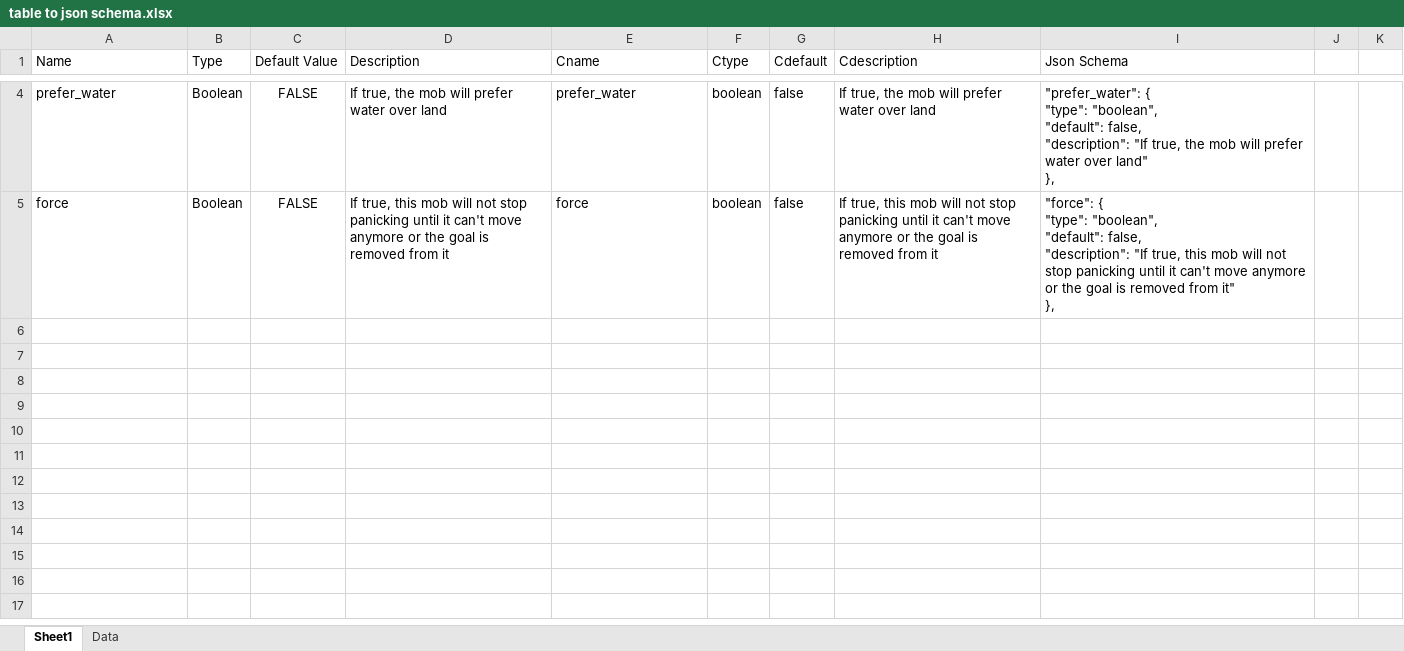
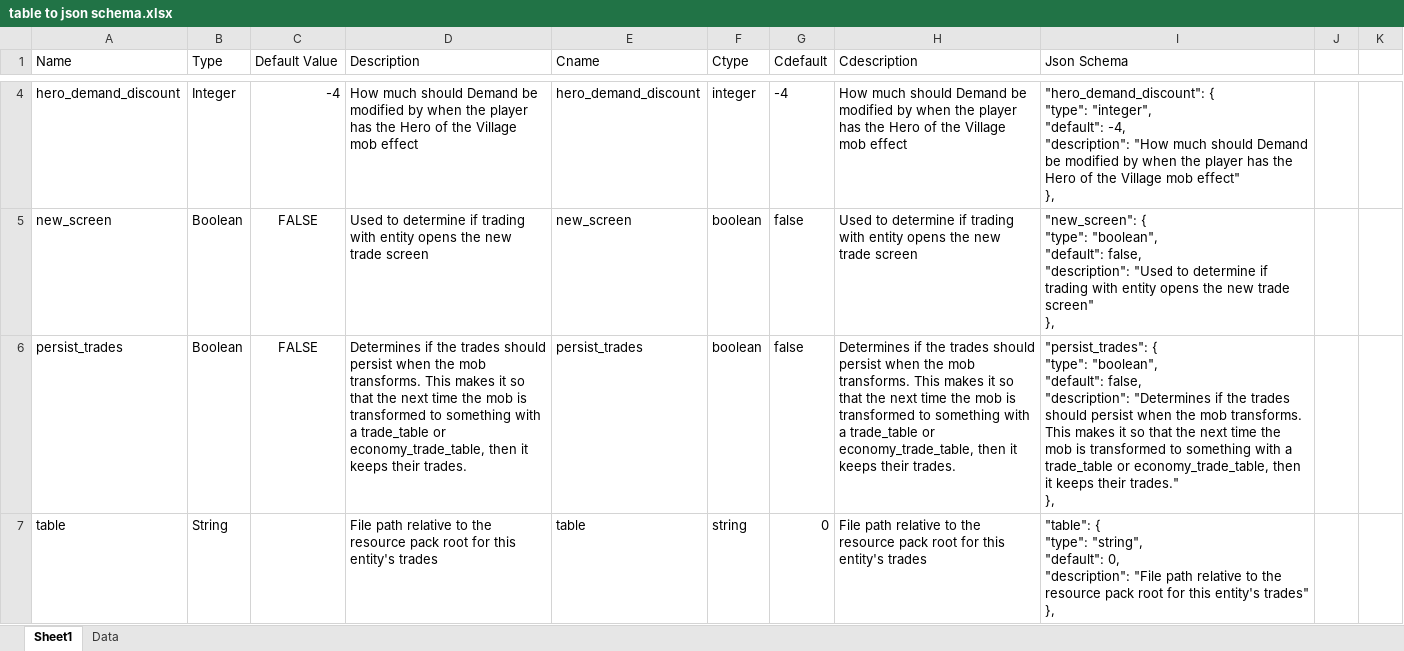
Before and after one commit to Blockception/VSCode-Bedrock-Development-Extension, an Excel workbook: tools/table to json schema.xlsx, sheet Sheet1, drawn as a sheet; only a part is shown, gaps mark what is left out; values as stored, in another font and other column widths than the file's, no borders; table styles not drawn; addresses are those after the commit; ↵ is a line break in a cell; the diff covers the shown part only; the diff names each change by its address in the sheet, - before the commit and + after, or states it on an @@ line.

```diff
--- a/tools/table to json schema.xlsx (sheet Sheet1)
+++ b/tools/table to json schema.xlsx (sheet Sheet1)
+row 4: hero_demand_discount | Integer | -4 | How much should Demand be modified by when the player has the Hero of the Village mob effect | hero_demand_discount | integer | -4 | How much should Demand be modified by when the player has the Hero of the Village mob effect | "hero_demand_discount": { ↵ "type": "integer", ↵ "default": -4, ↵ "description": "How much should Demand be modified by when the player has the Hero of the Village mob effect" ↵ },
-A5 (Name): prefer_water
+A5 (Name): new_screen
-D5 (Description): If true, the mob will prefer water over land
+D5 (Description): Used to determine if trading with entity opens the new trade screen
-E5 (Cname): prefer_water
+E5 (Cname): new_screen
-H5 (Cdescription): If true, the mob will prefer water over land
+H5 (Cdescription): Used to determine if trading with entity opens the new trade screen
-I5 (Json Schema): "prefer_water": { ↵ "type": "boolean", ↵ "default": false, ↵ "description": "If true, the mob will prefer water over land" ↵ },
+I5 (Json Schema): "new_screen": { ↵ "type": "boolean", ↵ "default": false, ↵ "description": "Used to determine if trading with entity opens the new trade screen" ↵ },
-A6 (Name): force
+A6 (Name): persist_trades
-D6 (Description): If true, this mob will not stop panicking until it can't move anymore or the goal is removed from it
+D6 (Description): Determines if the trades should persist when the mob transforms. This makes it so that the next time the mob is transformed to something with a trade_table or economy_trade_table, then it keeps their trades.
-E6 (Cname): force
+E6 (Cname): persist_trades
-H6 (Cdescription): If true, this mob will not stop panicking until it can't move anymore or the goal is removed from it
+H6 (Cdescription): Determines if the trades should persist when the mob transforms. This makes it so that the next time the mob is transformed to something with a trade_table or economy_trade_table, then it keeps their trades.
-I6 (Json Schema): "force": { ↵ "type": "boolean", ↵ "default": false, ↵ "description": "If true, this mob will not stop panicking until it can't move anymore or the goal is removed from it" ↵ },
+I6 (Json Schema): "persist_trades": { ↵ "type": "boolean", ↵ "default": false, ↵ "description": "Determines if the trades should persist when the mob transforms. This makes it so that the next time the mob is transformed to something with a trade_table or economy_trade_table, then it keeps their trades." ↵ },
+row 7: table | String |  | File path relative to the resource pack root for this entity's trades | table | string | 0 | File path relative to the resource pack root for this entity's trades | "table": { ↵ "type": "string", ↵ "default": 0, ↵ "description": "File path relative to the resource pack root for this entity's trades" ↵ },
```
Also changed, not shown: 1 added row, 1 removed row and 6 edited cells elsewhere in this sheet, sheet Data, formulas that keep their value, 19 other files.
